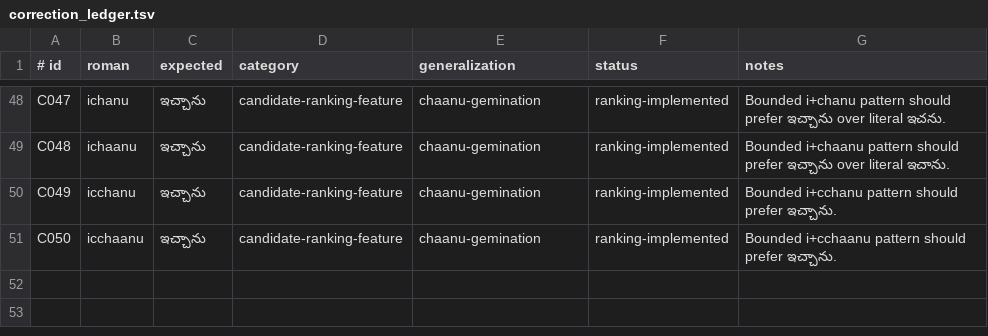
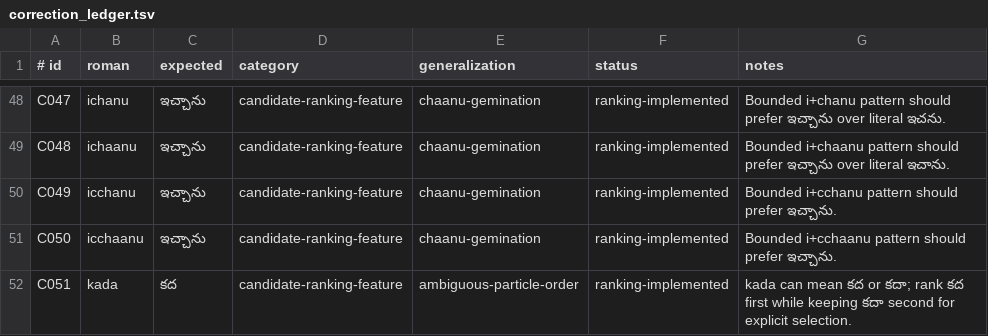
Before and after one commit to GitlyHallows/telugu-keyboard, a TSV file: data/correction_ledger.tsv, drawn as a sheet; only a part is shown, gaps mark what is left out; the diff names each change by its address in the sheet, - before the commit and + after, or states it on an @@ line.

Commit message:
Show candidate selection in README demo

```diff
--- a/data/correction_ledger.tsv
+++ b/data/correction_ledger.tsv
+row 52: C051 | kada | కద | candidate-ranking-feature | ambiguous-particle-order | ranking-implemented | kada can mean కద or కదా; rank కద first while keeping కదా second for explicit selection.
```
Also changed, not shown: Sources/TeluguKeyboardCore/Resources/common_chat.tsv, 7 other files.
